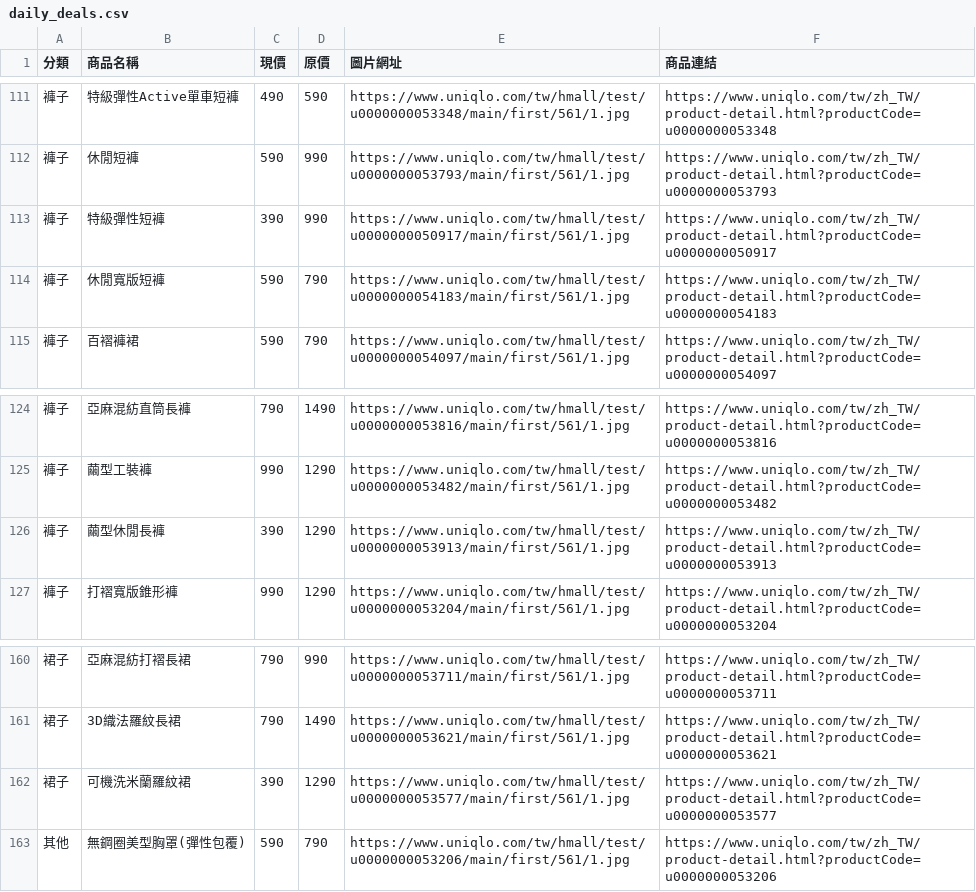
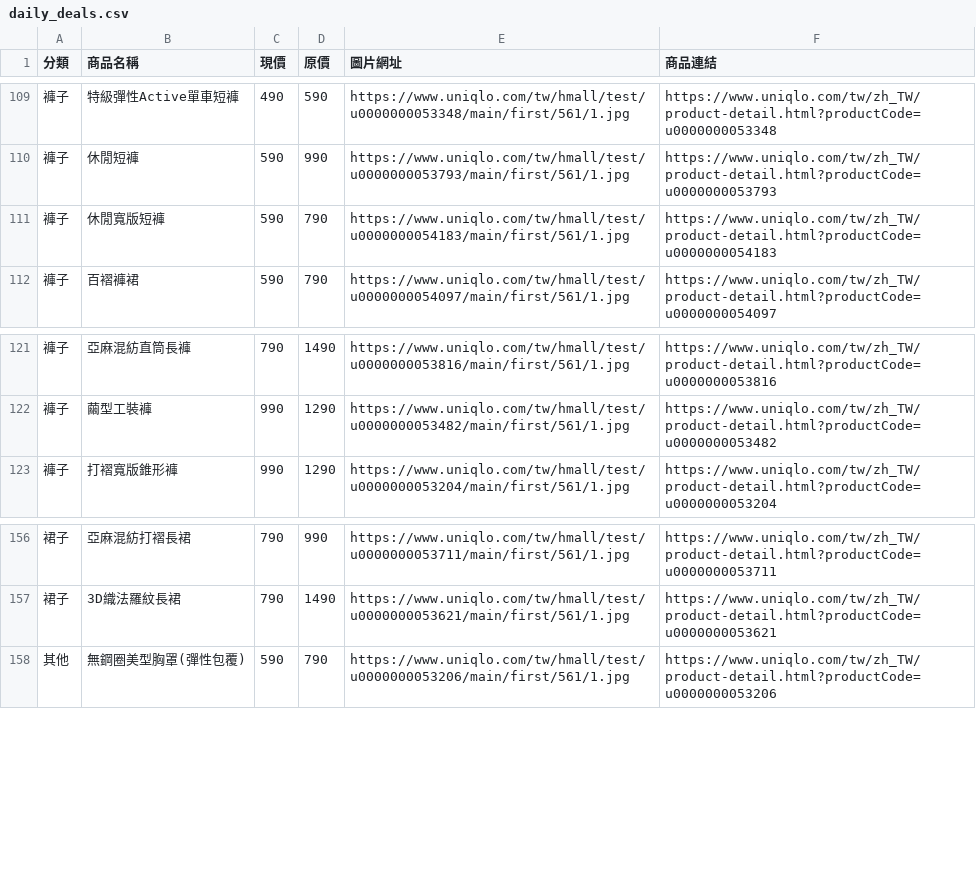
Before and after one commit to mooder16/on-sell-tracker, a CSV file: daily_deals.csv, drawn as a sheet; only a part is shown, gaps mark what is left out; removed rows and columns are numbered as before the commit, all else as after; the diff covers the shown part only; the diff names each change by its address in the sheet, - before the commit and + after, or states it on an @@ line.

```diff
--- a/daily_deals.csv
+++ b/daily_deals.csv
-row 113: 褲子 | 特級彈性短褲 | 390 | 990 | https://www.uniqlo.com/tw/hmall/test/u0000000050917/main/first/561/1.jpg | https://www.uniqlo.com/tw/zh_TW/product-detail.html?productCode=u0000000050917
-row 126: 褲子 | 繭型休閒長褲 | 390 | 1290 | https://www.uniqlo.com/tw/hmall/test/u0000000053913/main/first/561/1.jpg | https://www.uniqlo.com/tw/zh_TW/product-detail.html?productCode=u0000000053913
-row 162: 裙子 | 可機洗米蘭羅紋裙 | 390 | 1290 | https://www.uniqlo.com/tw/hmall/test/u0000000053577/main/first/561/1.jpg | https://www.uniqlo.com/tw/zh_TW/product-detail.html?productCode=u0000000053577
```
Also changed, not shown: 2 added rows and 4 removed rows elsewhere in this file, 5 other files.
